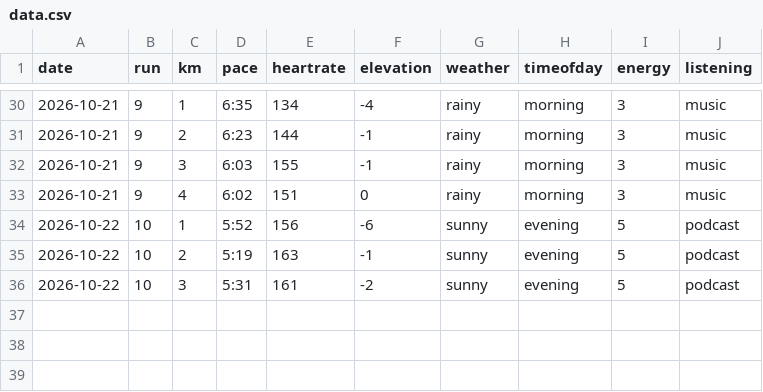
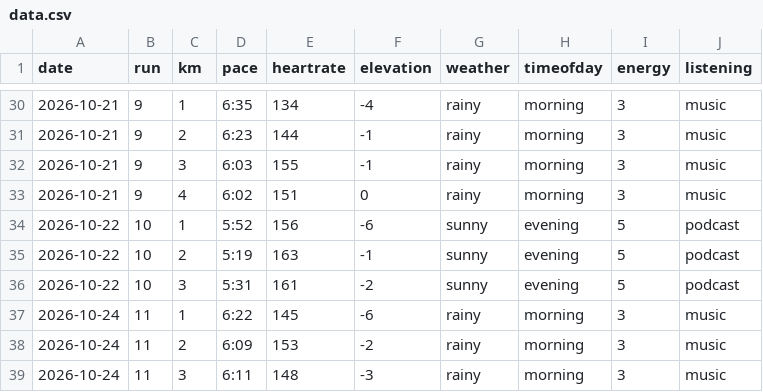
Before and after one commit to Efa1001/DearData100, a CSV file: runSketch/data/data.csv, drawn as a sheet; only a part is shown, gaps mark what is left out.

```diff
--- a/runSketch/data/data.csv
+++ b/runSketch/data/data.csv
@@ -36 +36,4 @@ date,run,km,pace,heartrate,elevation,weather,timeofday,energy,listening
 2026-10-22,10,3,5:31,161,-2,sunny,evening,5,podcast
+2026-10-24,11,1,6:22,145,-6,rainy,morning,3,music
+2026-10-24,11,2,6:09,153,-2,rainy,morning,3,music
+2026-10-24,11,3,6:11,148,-3,rainy,morning,3,music
```
Also changed, not shown: data.csv, 1 other file.
